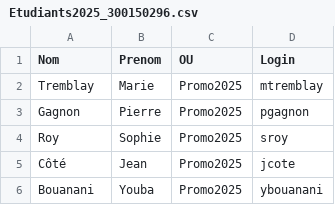
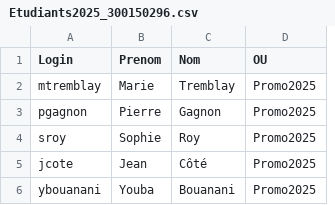
Before and after one commit to CollegeBoreal/INF1084-202-25A-04, a CSV file: 2.Utilisateurs/300150296/Etudiants2025_300150296.csv, drawn as a sheet; removed rows and columns are numbered as before the commit, all else as after; the diff names each change by its address in the sheet, - before the commit and + after, or states it on an @@ line.

```diff
--- a/2.Utilisateurs/300150296/Etudiants2025_300150296.csv
+++ b/2.Utilisateurs/300150296/Etudiants2025_300150296.csv
+column C (Nom), rows 2-6: Tremblay | Gagnon | Roy | Côté | Bouanani
-column D (Login), rows 2-6: mtremblay | pgagnon | sroy | jcote | ybouanani
-A1: Nom
+A1: Login
-A2 (Login): Tremblay
+A2 (Login): mtremblay
-A3 (Login): Gagnon
+A3 (Login): pgagnon
-A4 (Login): Roy
+A4 (Login): sroy
-A5 (Login): Côté
+A5 (Login): jcote
-A6 (Login): Bouanani
+A6 (Login): ybouanani
```
Also changed, not shown: 10 other files.
